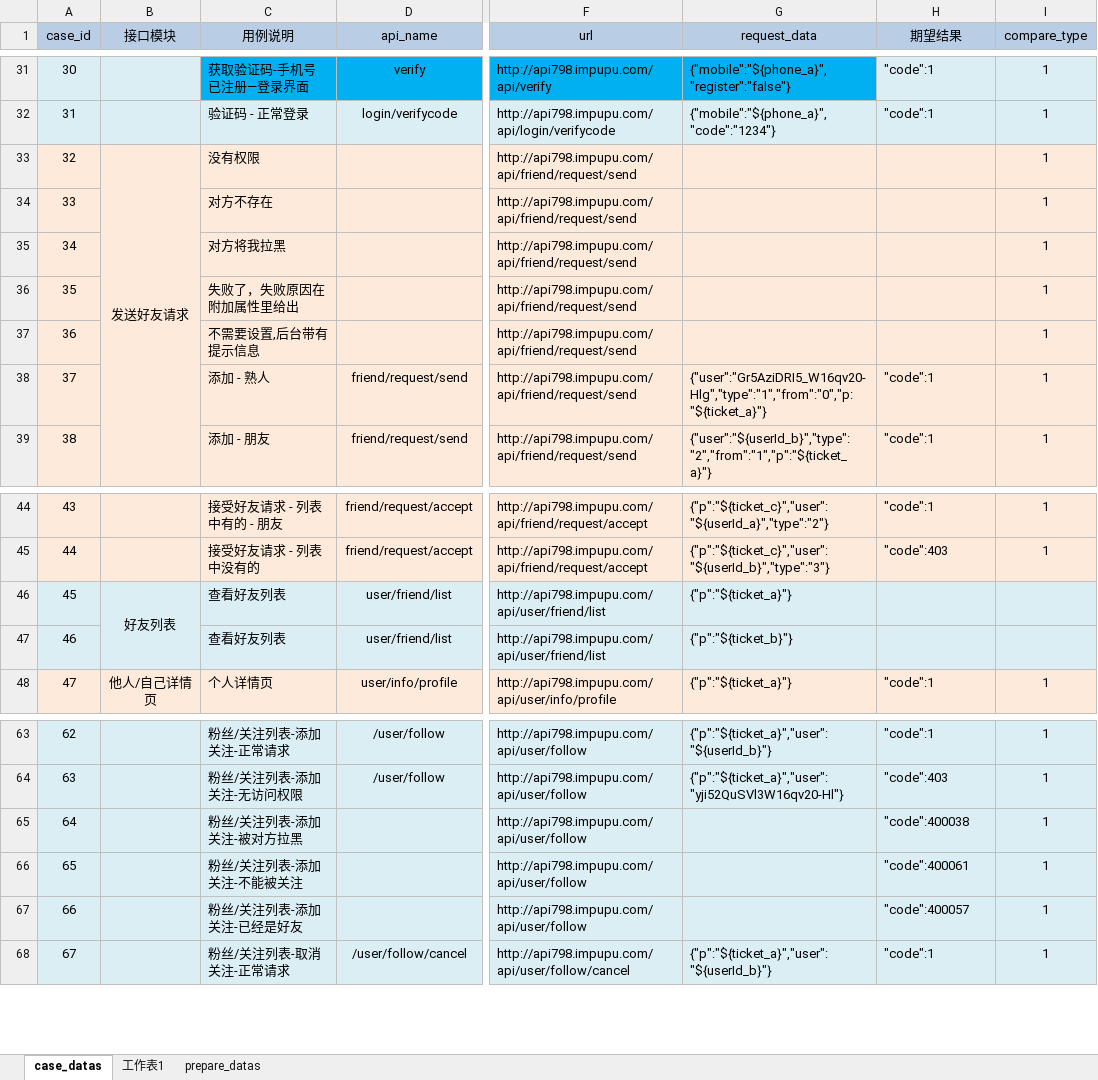
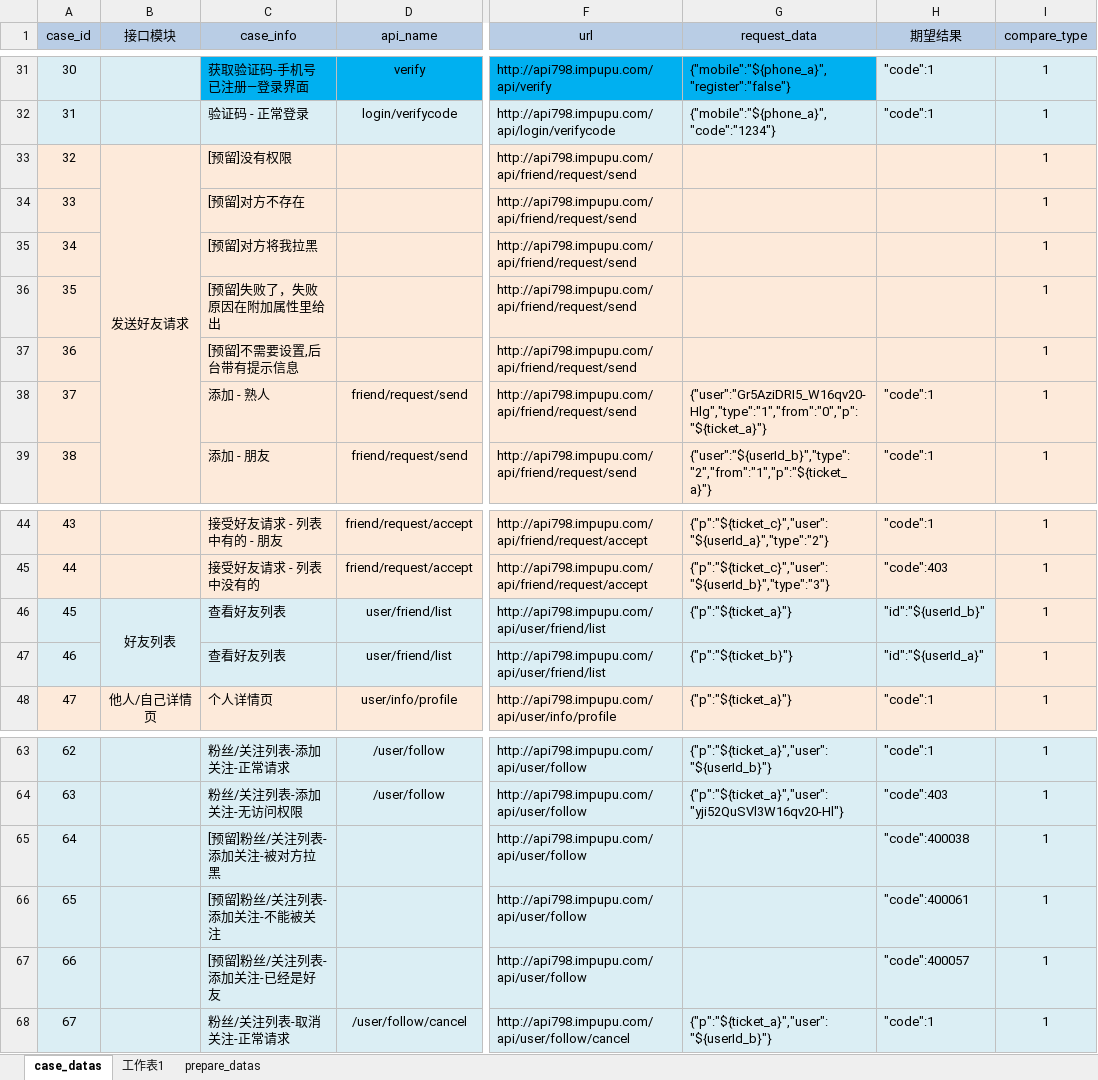
Before and after one commit to zhouweisong/pupu_api, an Excel workbook: TestDatas/api_info.xlsx, sheet case_datas, drawn as a sheet; only a part is shown, gaps mark what is left out; values as stored, in another font and other column widths than the file's, no borders; the diff names each change by its address in the sheet, - before the commit and + after, or states it on an @@ line.

```diff
--- a/TestDatas/api_info.xlsx (sheet case_datas)
+++ b/TestDatas/api_info.xlsx (sheet case_datas)
-C1: 用例说明
+C1: case_info
-C33 (case_info): 没有权限
+C33 (case_info): [预留]没有权限
-C34 (case_info): 对方不存在
+C34 (case_info): [预留]对方不存在
-C35 (case_info): 对方将我拉黑
+C35 (case_info): [预留]对方将我拉黑
-C36 (case_info): 失败了，失败原因在附加属性里给出
+C36 (case_info): [预留]失败了，失败原因在附加属性里给出
-C37 (case_info): 不需要设置,后台带有提示信息
+C37 (case_info): [预留]不需要设置,后台带有提示信息
-G38 (request_data): {"user":"Gr5AziDRI5_W16qv20-Hlg","type":"1","from":"0","p:"${ticket_a}"}
+G38 (request_data): {"user":"Gr5AziDRI5_W16qv20-Hlg","type":"1","from":"0","p":"${ticket_a}"}
-H46 (期望结果): (empty)
+H46 (期望结果): "id":"${userId_b}"
-I46:I47 (compare_type): (empty)
+I46:I47 (compare_type): 1
-I46:I47 fill: #DBEEF4
+I46:I47 fill: #FDEADA
-H47 (期望结果): (empty)
+H47 (期望结果): "id":"${userId_a}"
-C65 (case_info): 粉丝/关注列表-添加关注-被对方拉黑
+C65 (case_info): [预留]粉丝/关注列表-添加关注-被对方拉黑
-C66 (case_info): 粉丝/关注列表-添加关注-不能被关注
+C66 (case_info): [预留]粉丝/关注列表-添加关注-不能被关注
-C67 (case_info): 粉丝/关注列表-添加关注-已经是好友
+C67 (case_info): [预留]粉丝/关注列表-添加关注-已经是好友
```
Also changed, not shown: sheet prepare_datas, 2 other files.
